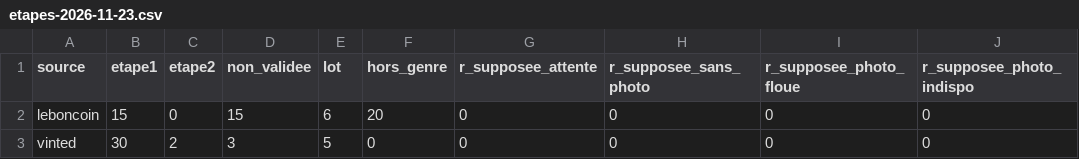
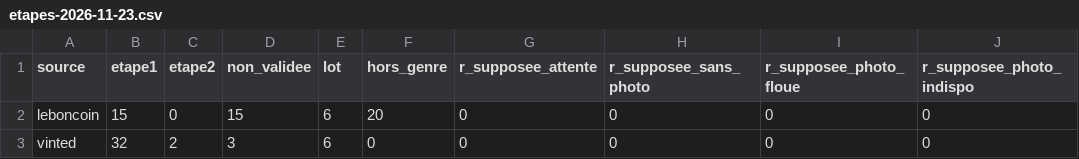
Before and after one commit to loliba92/LDVELH, a CSV file: data/raw/occasion/etapes-2026-11-23.csv, drawn as a sheet; only a part is shown; the diff names each change by its address in the sheet, - before the commit and + after, or states it on an @@ line.

```diff
--- a/data/raw/occasion/etapes-2026-11-23.csv
+++ b/data/raw/occasion/etapes-2026-11-23.csv
-B3 (etape1): 30
+B3 (etape1): 32
-E3 (lot): 5
+E3 (lot): 6
```
Also changed, not shown: data/raw/occasion/annonces-vinted-2026-11-23.csv, data/raw/occasion/leboncoin-2026-11-12.csv, 19 other files.
